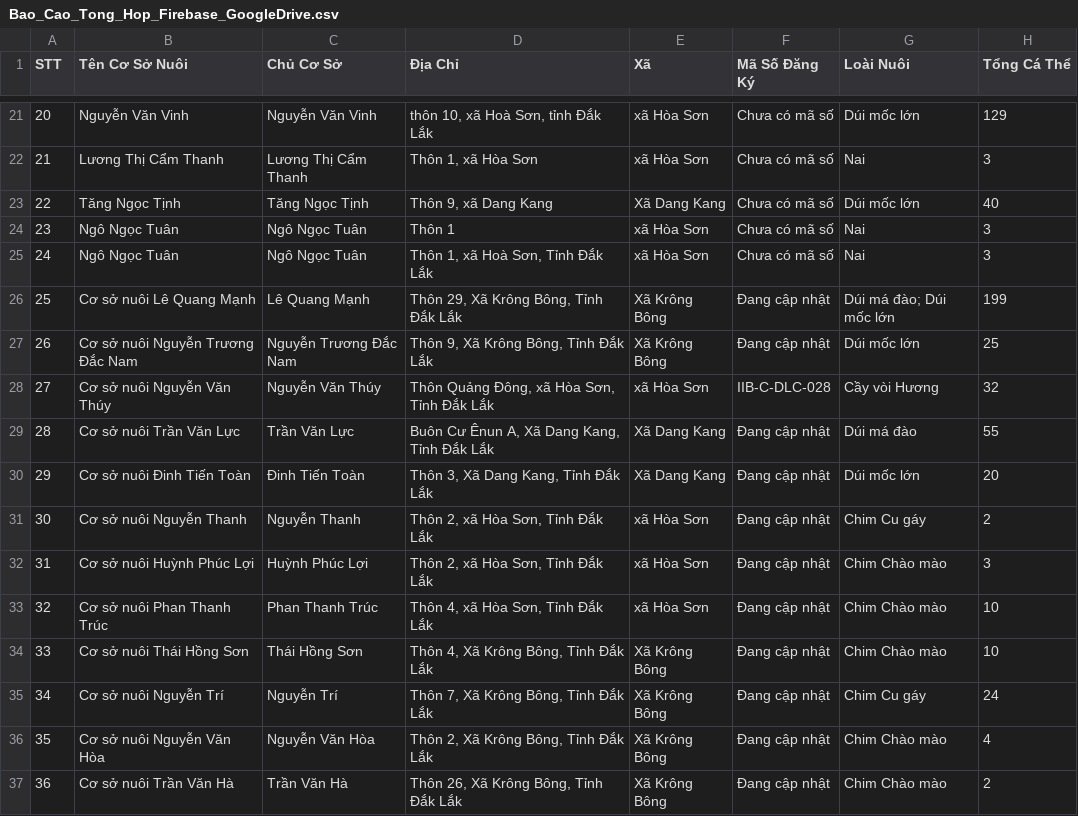
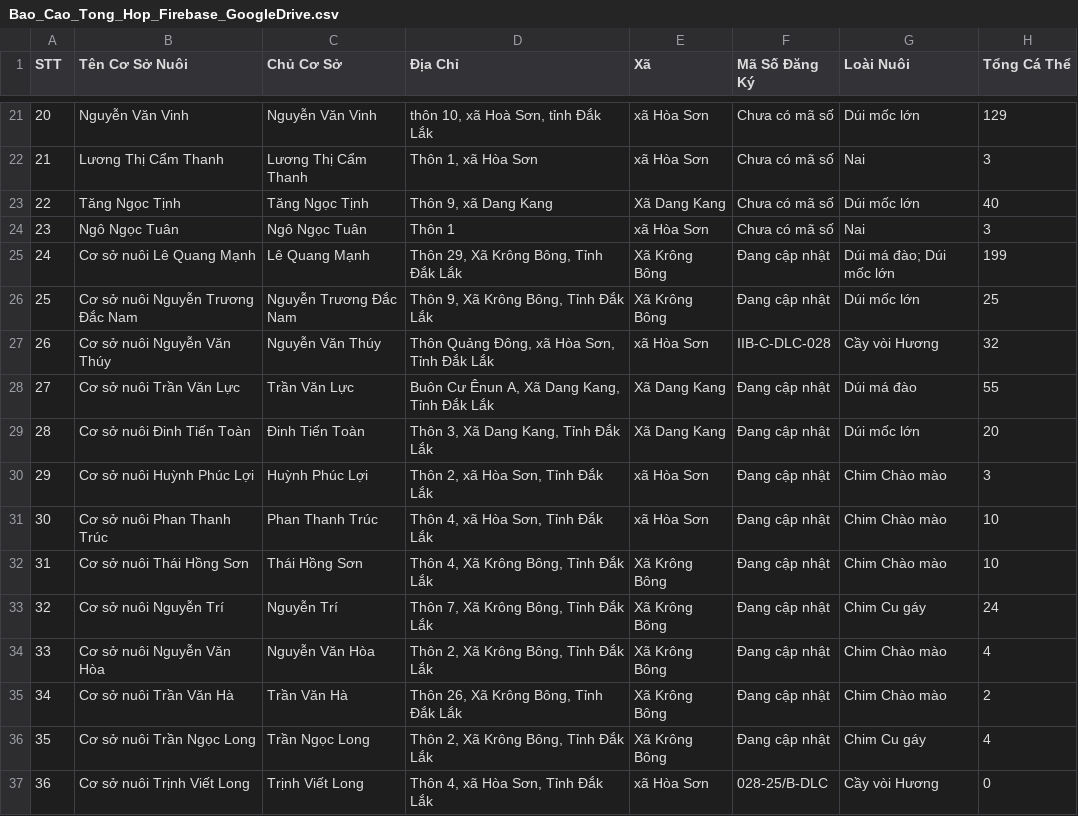
Before and after one commit to quanlydongvat/dvhd, a CSV file: docs/Bao_Cao_Tong_Hop_Firebase_GoogleDrive.csv, drawn as a sheet; only a part is shown, gaps mark what is left out; the shorter side is filled out with more unchanged rows; removed rows and columns are numbered as before the commit, all else as after; the diff names each change by its address in the sheet, - before the commit and + after, or states it on an @@ line.

Commit message:
chore(sync): sync 44 live facilities from Firebase and permanently blacklist deleted fac_22 and fac_1794453722654

```diff
--- a/docs/Bao_Cao_Tong_Hop_Firebase_GoogleDrive.csv
+++ b/docs/Bao_Cao_Tong_Hop_Firebase_GoogleDrive.csv
-row 25: 24 | Ngô Ngọc Tuân | Ngô Ngọc Tuân | Thôn 1, xã Hoà Sơn, Tỉnh Đắk Lắk | xã Hòa Sơn | Chưa có mã số | Nai | 3
@@ column A (STT) renumbered from row 25 down @@
-row 31: 30 | Cơ sở nuôi Nguyễn Thanh | Nguyễn Thanh | Thôn 2, xã Hòa Sơn, Tỉnh Đắk Lắk | xã Hòa Sơn | Đang cập nhật | Chim Cu gáy | 2
```
Also changed, not shown: 6 other files.
